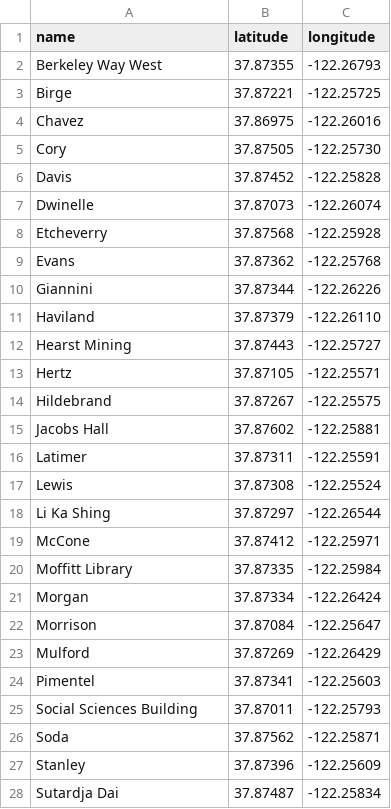
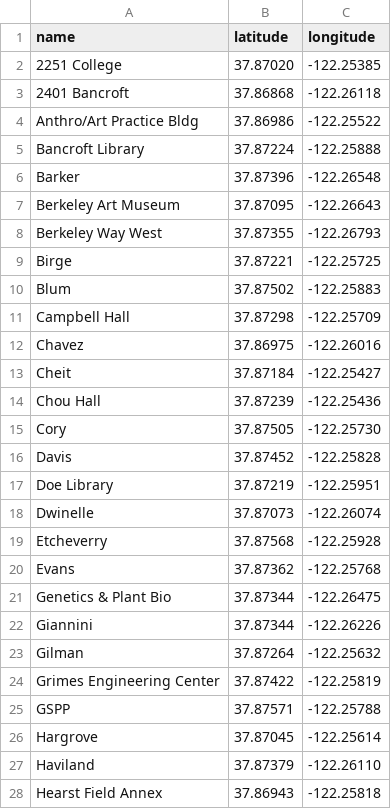
Before and after one commit to lewisyang3/get-a-room, a CSV file: api/data/building_locations.csv, drawn as a sheet; only a part is shown; the shorter side is filled out with more unchanged rows; the diff covers the shown part only; the diff names each change by its address in the sheet, - before the commit and + after, or states it on an @@ line.

```diff
--- a/api/data/building_locations.csv
+++ b/api/data/building_locations.csv
+row 2: 2251 College | 37.87020 | -122.25385
+row 3: 2401 Bancroft | 37.86868 | -122.26118
+row 4: Anthro/Art Practice Bldg | 37.86986 | -122.25522
+row 5: Bancroft Library | 37.87224 | -122.25888
+row 6: Barker | 37.87396 | -122.26548
+row 7: Berkeley Art Museum | 37.87095 | -122.26643
+row 10: Blum | 37.87502 | -122.25883
+row 11: Campbell Hall | 37.87298 | -122.25709
+row 13: Cheit | 37.87184 | -122.25427
+row 14: Chou Hall | 37.87239 | -122.25436
+row 17: Doe Library | 37.87219 | -122.25951
+row 21: Genetics & Plant Bio | 37.87344 | -122.26475
+row 23: Gilman | 37.87264 | -122.25632
+row 24: Grimes Engineering Center | 37.87422 | -122.25819
+row 25: GSPP | 37.87571 | -122.25788
+row 26: Hargrove | 37.87045 | -122.25614
+row 28: Hearst Field Annex | 37.86943 | -122.25818
```
Also changed, not shown: 19 added rows elsewhere in this file, 1 other file.
